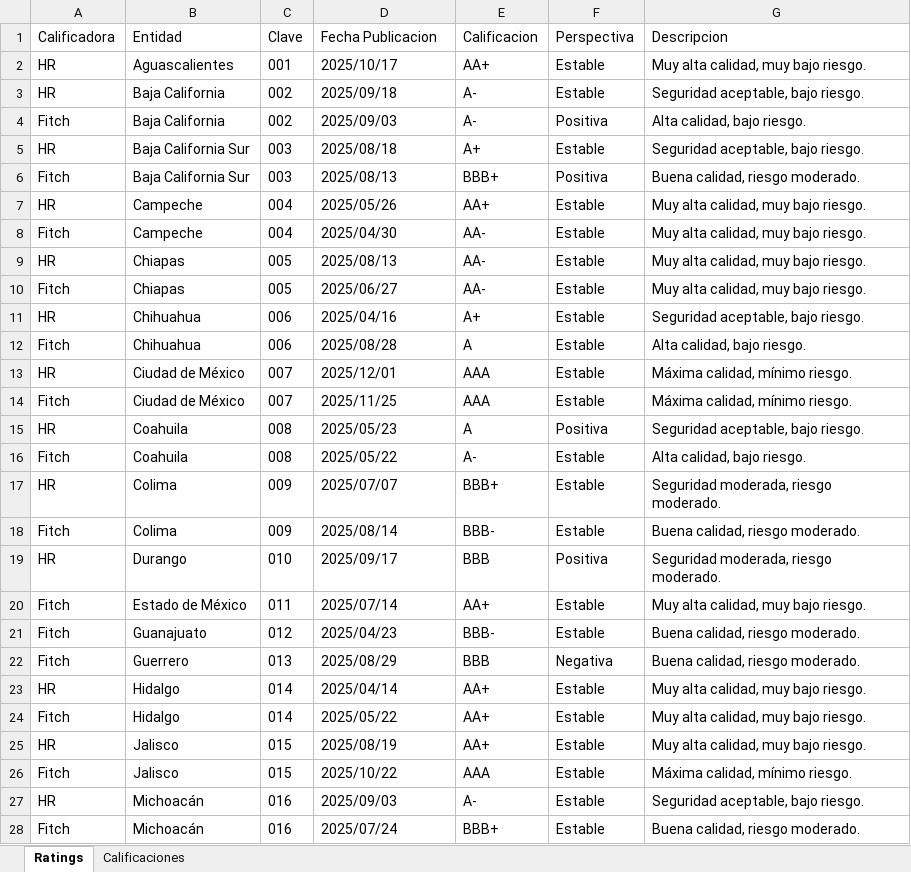
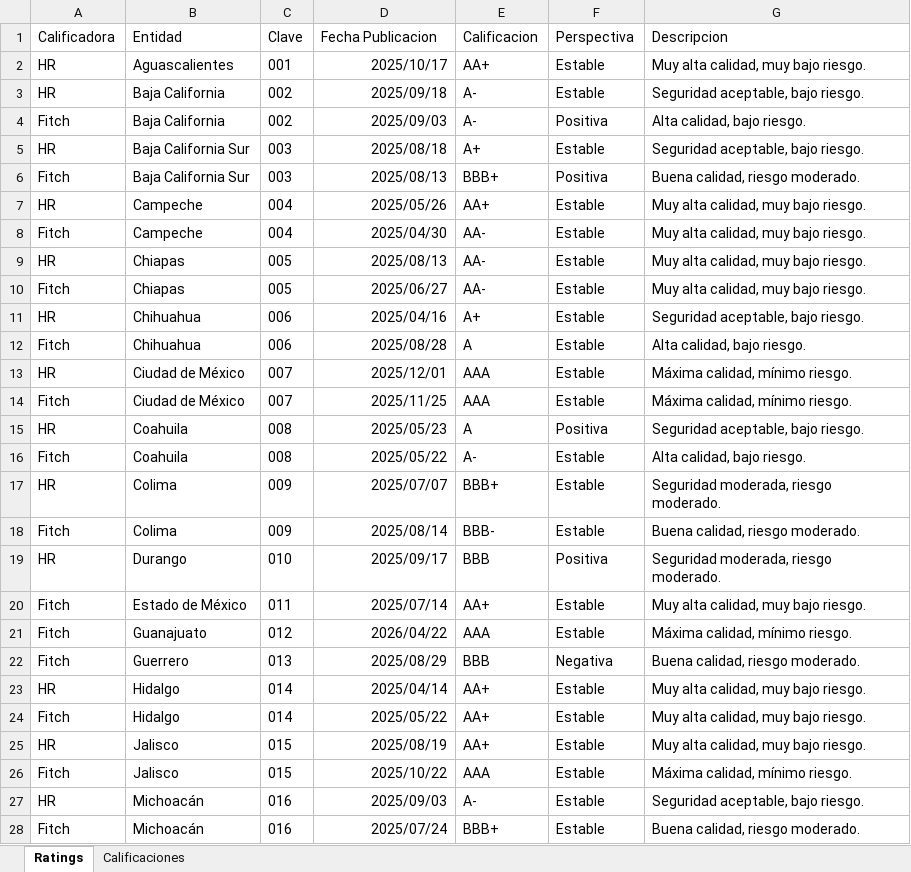
Before and after one commit to edwardobrusin/estatales, an Excel workbook: data/raw/ratings_estatales.xlsx, sheet Ratings, drawn as a sheet; only a part is shown; values as stored, in another font and other column widths than the file's, no borders; the diff covers the shown part only; the diff names each change by its address in the sheet, - before the commit and + after, or states it on an @@ line.

Commit message:
actualización fechas ratings

```diff
--- a/data/raw/ratings_estatales.xlsx (sheet Ratings)
+++ b/data/raw/ratings_estatales.xlsx (sheet Ratings)
-D2:D20 alignment: left
+D2:D20 alignment: right
-D21 (Fecha Publicacion): 2025/04/23
+D21 (Fecha Publicacion): 2026/04/22
-E21 (Calificacion): BBB-
+E21 (Calificacion): AAA
-G21 (Descripcion): Buena calidad, riesgo moderado.
+G21 (Descripcion): Máxima calidad, mínimo riesgo.
-D22:D28 alignment: left
+D22:D28 alignment: right
```
Also changed, not shown: cell formats elsewhere in this sheet, 1 other file.
